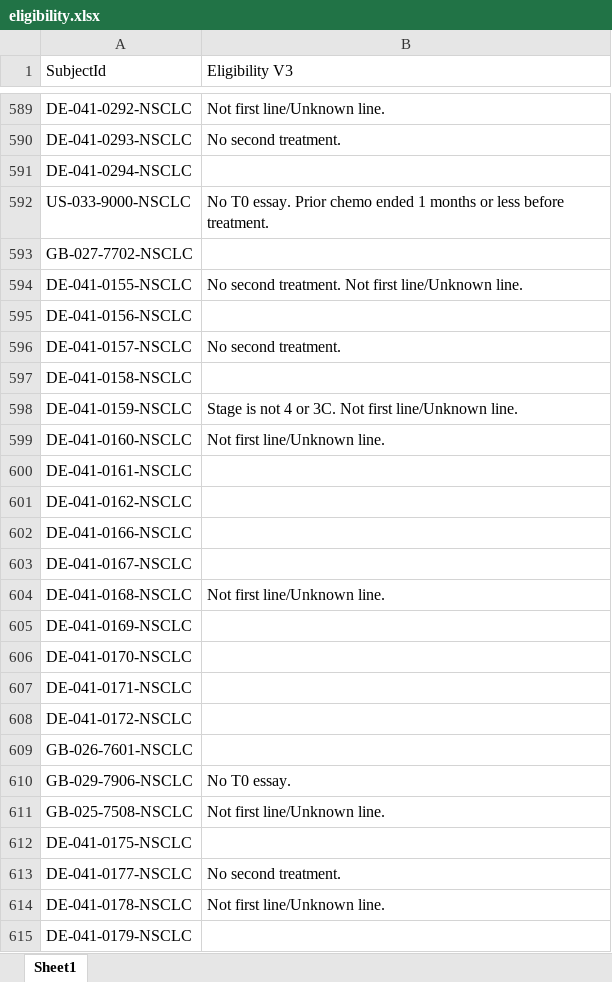
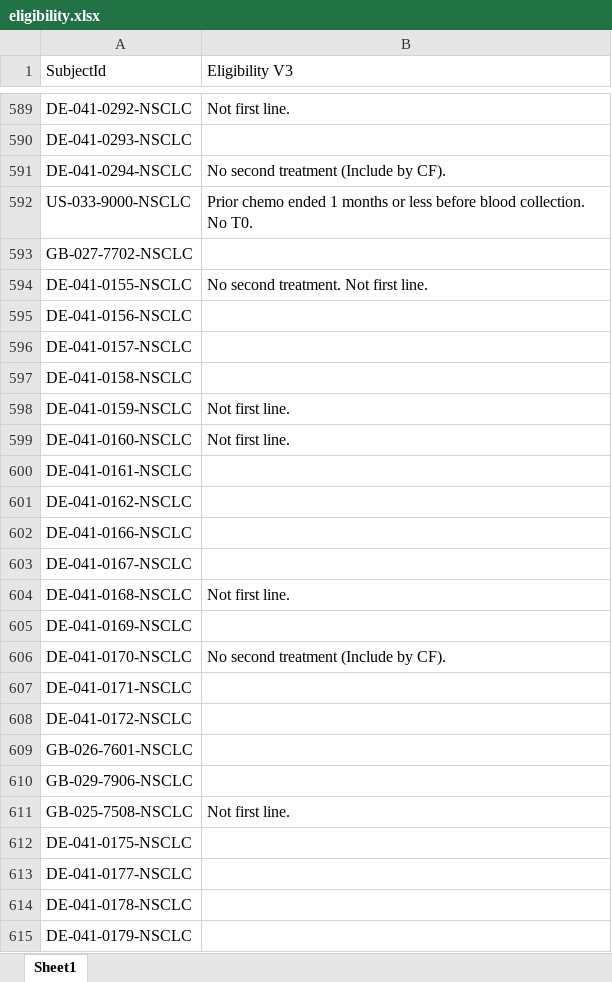
Before and after one commit to OrItzhaki1/longitudinal_EDA, an Excel workbook: eligibility.xlsx, sheet Sheet1, drawn as a sheet; only a part is shown, gaps mark what is left out; values as stored, in another font and other column widths than the file's, no cell formats; the diff covers the shown part only; the diff names each change by its address in the sheet, - before the commit and + after, or states it on an @@ line.

Commit message:
updated to 64 tprog patients + eligibility by new cohort

```diff
--- a/eligibility.xlsx (sheet Sheet1)
+++ b/eligibility.xlsx (sheet Sheet1)
-B589 (Eligibility V3): Not first line/Unknown line.
+B589 (Eligibility V3): Not first line.
-B590 (Eligibility V3): No second treatment.
+B590 (Eligibility V3): (empty)
-B591 (Eligibility V3): (empty)
+B591 (Eligibility V3): No second treatment (Include by CF).
-B592 (Eligibility V3): No T0 essay. Prior chemo ended 1 months or less before treatment.
+B592 (Eligibility V3): Prior chemo ended 1 months or less before blood collection. No T0.
-B594 (Eligibility V3): No second treatment. Not first line/Unknown line.
+B594 (Eligibility V3): No second treatment. Not first line.
-B596 (Eligibility V3): No second treatment.
+B596 (Eligibility V3): (empty)
-B598 (Eligibility V3): Stage is not 4 or 3C. Not first line/Unknown line.
+B598 (Eligibility V3): Not first line.
-B599 (Eligibility V3): Not first line/Unknown line.
+B599 (Eligibility V3): Not first line.
-B604 (Eligibility V3): Not first line/Unknown line.
+B604 (Eligibility V3): Not first line.
-B606 (Eligibility V3): (empty)
+B606 (Eligibility V3): No second treatment (Include by CF).
-B610 (Eligibility V3): No T0 essay.
+B610 (Eligibility V3): (empty)
-B611 (Eligibility V3): Not first line/Unknown line.
+B611 (Eligibility V3): Not first line.
-B613 (Eligibility V3): No second treatment.
+B613 (Eligibility V3): (empty)
-B614 (Eligibility V3): Not first line/Unknown line.
+B614 (Eligibility V3): (empty)
```
Also changed, not shown: 939 edited cells elsewhere in this sheet, cell formats, 1 other file.
